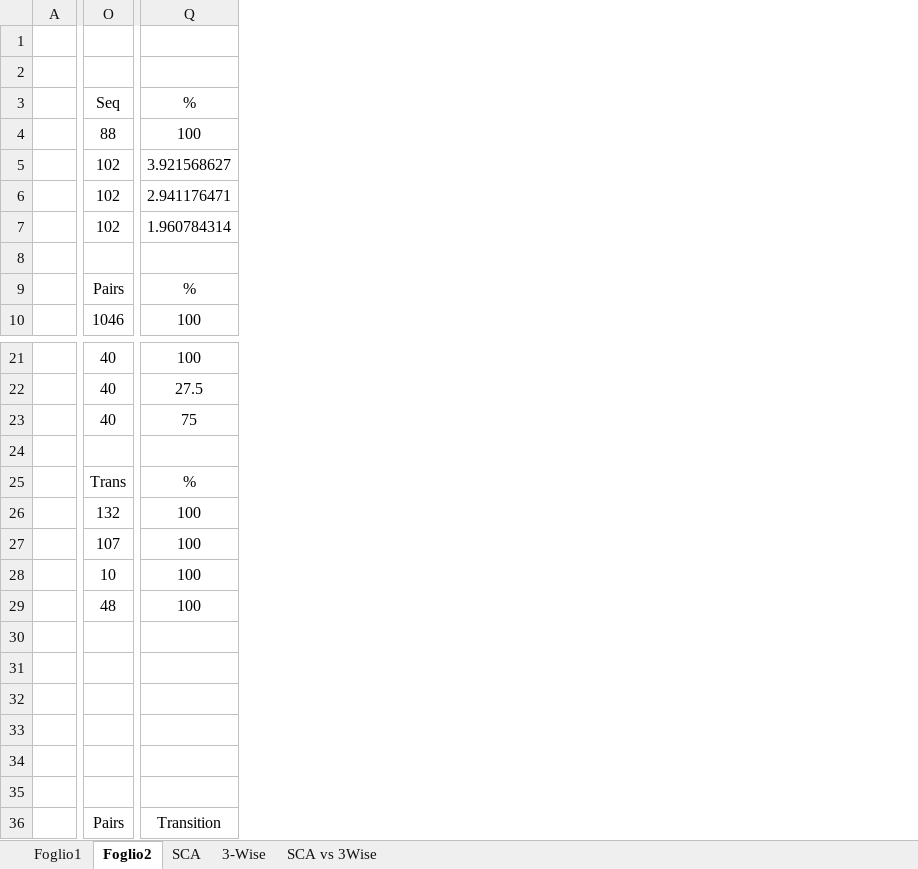
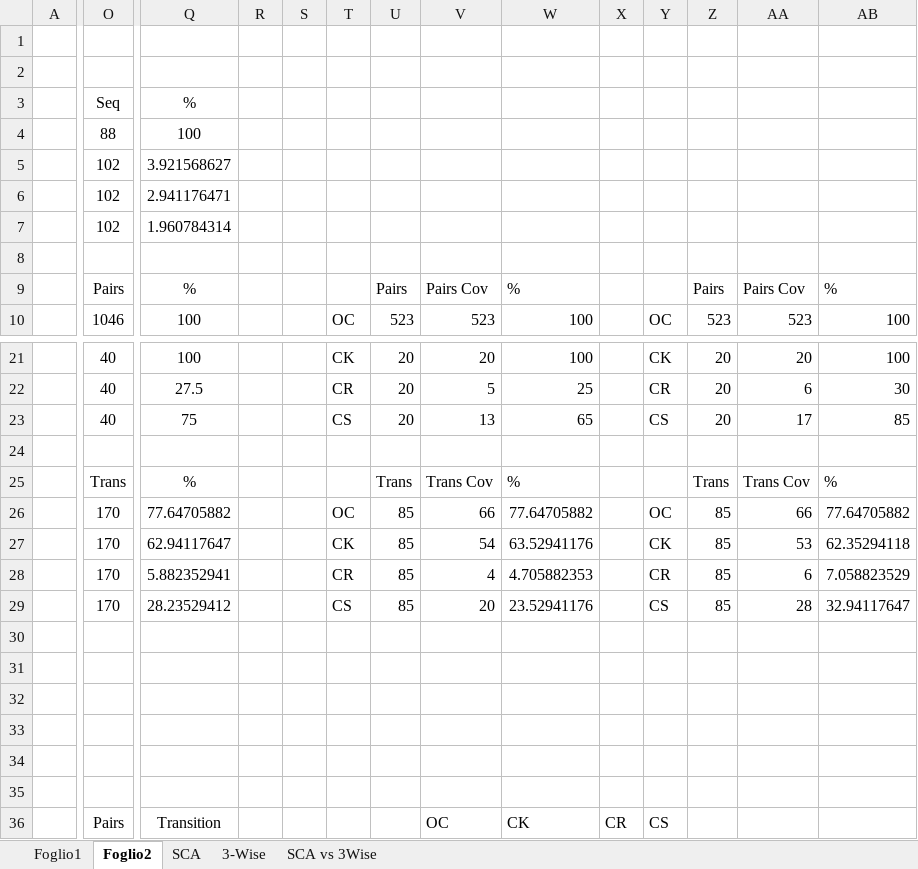
Before and after one commit to fmselab/FiniteStateMachineCombinatorial, an Excel workbook: ConstraintAutomata/data/Results.xlsx, sheet Foglio2, drawn as a sheet; only a part is shown, gaps mark what is left out; values as stored, in another font and other column widths than the file's, no borders; the diff names each change by its address in the sheet, - before the commit and + after, or states it on an @@ line.

Commit message:
Update Results.xlsx

```diff
--- a/ConstraintAutomata/data/Results.xlsx (sheet Foglio2)
+++ b/ConstraintAutomata/data/Results.xlsx (sheet Foglio2)
+column R, empty
+column S, empty
+column T, row 10: OC; rows 21-29: CK | CR | CS |  |  | OC | CK | CR | CS
+column U, rows 9-10: Pairs | 523; rows 21-29: 20 | 20 | 20 |  | Trans | 85 | 85 | 85 | 85
+column V, rows 9-10: Pairs Cov | 523; rows 21-36: 20 | 5 | 13 |  | Trans Cov | 66 | 54 | 4 | 20 |  |  |  |  |  |  | OC
+column W, rows 9-10: % | 100; rows 21-36: 100 | 25 | 65 |  | % | 77.64705882 | 63.52941176 | 4.705882353 | 23.52941176 |  |  |  |  |  |  | CK
+column X, row 36: CR
+column Y, row 10: OC; rows 21-36: CK | CR | CS |  |  | OC | CK | CR | CS |  |  |  |  |  |  | CS
+column Z, rows 9-10: Pairs | 523; rows 21-29: 20 | 20 | 20 |  | Trans | 85 | 85 | 85 | 85
+column AA, rows 9-10: Pairs Cov | 523; rows 21-29: 20 | 6 | 17 |  | Trans Cov | 66 | 53 | 6 | 28
+column AB, rows 9-10: % | 100; rows 21-29: 100 | 30 | 85 |  | % | 77.64705882 | 62.35294118 | 7.058823529 | 32.94117647
-O26: 132
+O26: 170
-Q26: 100
+Q26: 77.64705882
-O27: 107
+O27: 170
-Q27: 100
+Q27: 62.94117647
-O28: 10
+O28: 170
-Q28: 100
+Q28: 5.882352941
-O29: 48
+O29: 170
-Q29: 100
+Q29: 28.23529412
```
